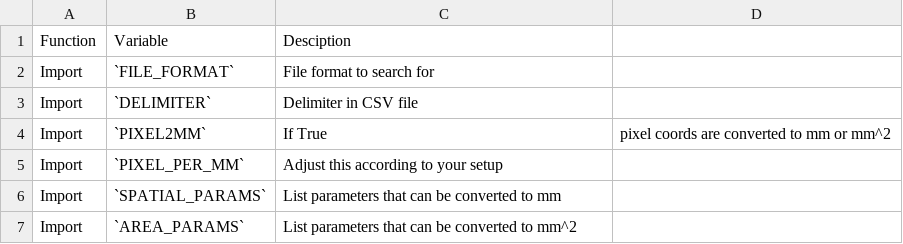
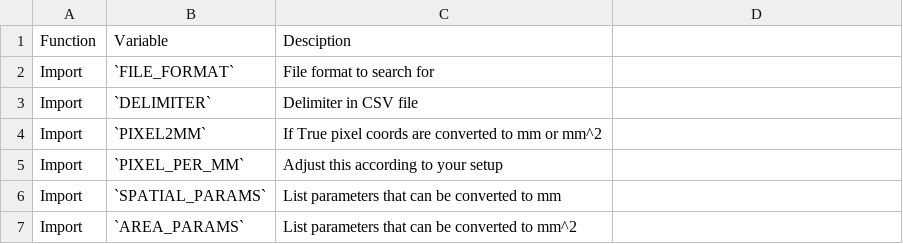
Before and after one commit to schlegelp/pyfim, a CSV file: docs/source/conf_param.csv, drawn as a sheet; only a part is shown.

```diff
--- a/docs/source/conf_param.csv
+++ b/docs/source/conf_param.csv
@@ -3,3 +3,3 @@ Import,`FILE_FORMAT`,File format to search for
 Import,`DELIMITER`,Delimiter in CSV file
-Import,`PIXEL2MM`,If True, pixel coords are converted to mm or mm^2
+Import,`PIXEL2MM`,If True pixel coords are converted to mm or mm^2
 Import,`PIXEL_PER_MM`,Adjust this according to your setup
```
Also changed, not shown: 1 other file.
